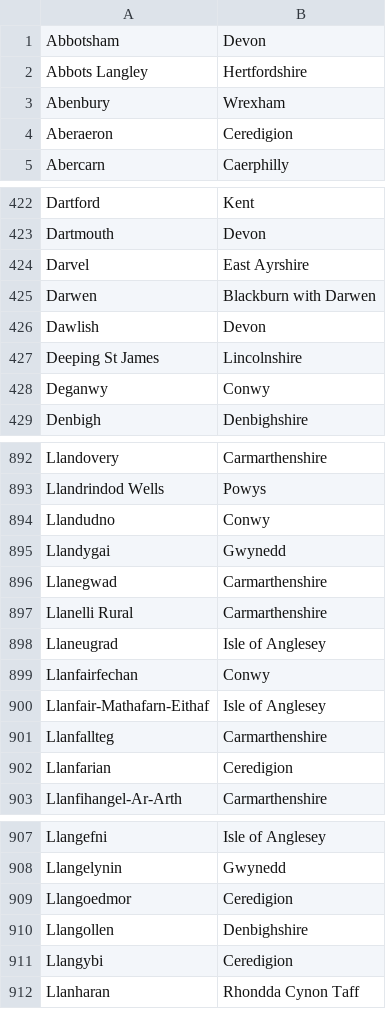
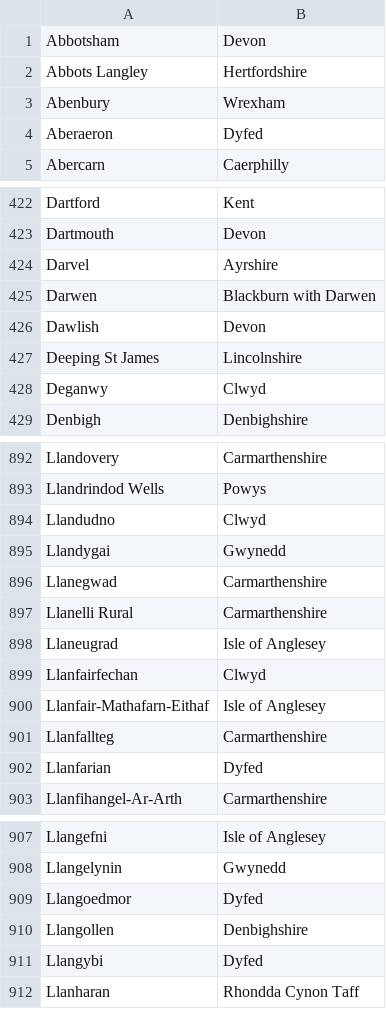
Before and after one commit to magicianmakar/django-project, a CSV file: app/data/uk_provinces2.csv, drawn as a sheet; only a part is shown, gaps mark what is left out; the diff covers the shown part only.

```diff
--- a/app/data/uk_provinces2.csv
+++ b/app/data/uk_provinces2.csv
@@ -3,3 +3,3 @@ Abbots Langley|Hertfordshire
 Abenbury|Wrexham
-Aberaeron|Ceredigion
+Aberaeron|Dyfed
 Abercarn|Caerphilly
@@ -423,3 +423,3 @@ Dartford|Kent
 Dartmouth|Devon
-Darvel|East Ayrshire
+Darvel|Ayrshire
 Darwen|Blackburn with Darwen
@@ -427,3 +427,3 @@ Dawlish|Devon
 Deeping St James|Lincolnshire
-Deganwy|Conwy
+Deganwy|Clwyd
 Denbigh|Denbighshire
@@ -893,3 +893,3 @@ Llandovery|Carmarthenshire
 Llandrindod Wells|Powys
-Llandudno|Conwy
+Llandudno|Clwyd
 Llandygai|Gwynedd
@@ -898,6 +898,6 @@ Llanelli Rural|Carmarthenshire
 Llaneugrad|Isle of Anglesey
-Llanfairfechan|Conwy
+Llanfairfechan|Clwyd
 Llanfair-Mathafarn-Eithaf|Isle of Anglesey
 Llanfallteg|Carmarthenshire
-Llanfarian|Ceredigion
+Llanfarian|Dyfed
 Llanfihangel-Ar-Arth|Carmarthenshire
@@ -908,5 +908,5 @@ Llangefni|Isle of Anglesey
 Llangelynin|Gwynedd
-Llangoedmor|Ceredigion
+Llangoedmor|Dyfed
 Llangollen|Denbighshire
-Llangybi|Ceredigion
+Llangybi|Dyfed
 Llanharan|Rhondda Cynon Taff
```
Also changed, not shown: 25 edited cells elsewhere in this file, app/data/uk_provinces.csv.
